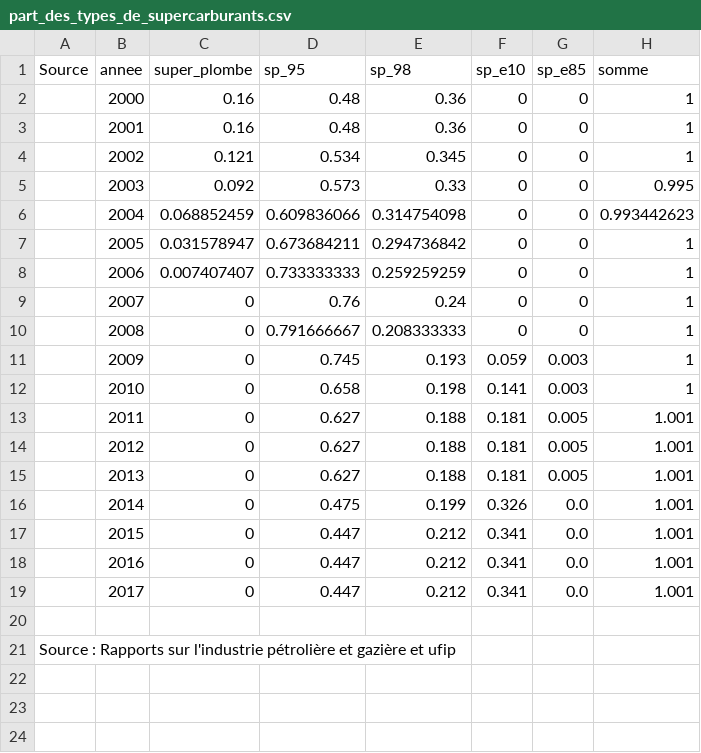
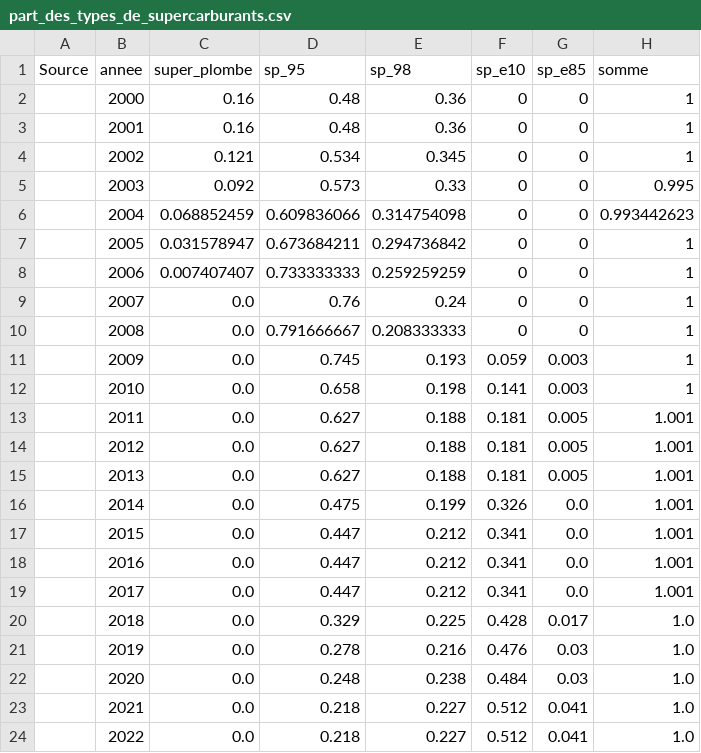
Before and after one commit to openfisca/openfisca-france-indirect-taxation, a CSV file: openfisca_france_indirect_taxation/assets/part_des_types_de_supercarburants.csv, drawn as a sheet.

```diff
--- a/openfisca_france_indirect_taxation/assets/part_des_types_de_supercarburants.csv
+++ b/openfisca_france_indirect_taxation/assets/part_des_types_de_supercarburants.csv
@@ -8,14 +8,17 @@ Source;annee;super_plombe;sp_95;sp_98;sp_e10;sp_e85;somme
 ;2006;0.007407407;0.733333333;0.259259259;0;0;1
-;2007;0;0.76;0.24;0;0;1
-;2008;0;0.791666667;0.208333333;0;0;1
-;2009;0;0.745;0.193;0.059;0.003;1
-;2010;0;0.658;0.198;0.141;0.003;1
-;2011;0;0.627;0.188;0.181;0.005;1.001
-;2012;0;0.627;0.188;0.181;0.005;1.001
-;2013;0;0.627;0.188;0.181;0.005;1.001
-;2014;0;0.475;0.199;0.326;0.0;1.001
-;2015;0;0.447;0.212;0.341;0.0;1.001
-;2016;0;0.447;0.212;0.341;0.0;1.001
-;2017;0;0.447;0.212;0.341;0.0;1.001
-;;;;;;;
-Source : Rapports sur l'industrie pétrolière et gazière et ufip;;;;;;;
+;2007;0.0;0.76;0.24;0;0;1
+;2008;0.0;0.791666667;0.208333333;0;0;1
+;2009;0.0;0.745;0.193;0.059;0.003;1
+;2010;0.0;0.658;0.198;0.141;0.003;1
+;2011;0.0;0.627;0.188;0.181;0.005;1.001
+;2012;0.0;0.627;0.188;0.181;0.005;1.001
+;2013;0.0;0.627;0.188;0.181;0.005;1.001
+;2014;0.0;0.475;0.199;0.326;0.0;1.001
+;2015;0.0;0.447;0.212;0.341;0.0;1.001
+;2016;0.0;0.447;0.212;0.341;0.0;1.001
+;2017;0.0;0.447;0.212;0.341;0.0;1.001
+;2018;0.0;0.329;0.225;0.428;0.017;1.0
+;2019;0.0;0.278;0.216;0.476;0.03;1.0
+;2020;0.0;0.248;0.238;0.484;0.03;1.0
+;2021;0.0;0.218;0.227;0.512;0.041;1.0
+;2022;0.0;0.218;0.227;0.512;0.041;1.0
```
Also changed, not shown: openfisca_france_indirect_taxation/assets/inflateurs/inflators_by_year_wip.csv, openfisca_france_indirect_taxation/assets/quantites/consommation_moyenne_carburant_france.csv, 3 other files.
